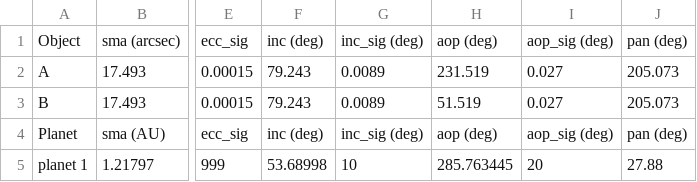
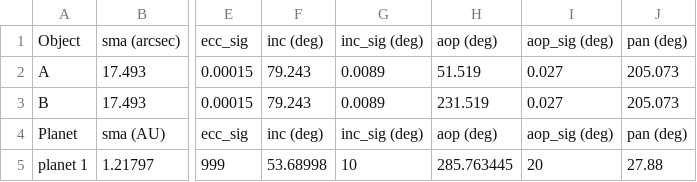
Before and after one commit to wcroberson/MARA, a CSV file: script_and_data/alpha_cen_1planet_params.csv, drawn as a sheet; only a part is shown, gaps mark what is left out; the diff names each change by its address in the sheet, - before the commit and + after, or states it on an @@ line.

```diff
--- a/script_and_data/alpha_cen_1planet_params.csv
+++ b/script_and_data/alpha_cen_1planet_params.csv
-H2: 231.519
+H2: 51.519
-H3: 51.519
+H3: 231.519
```
Also changed, not shown: script_and_data/alpha_cen_2planet_params.csv, 3 other files.
